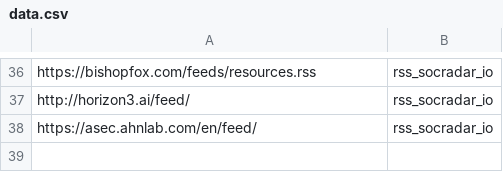
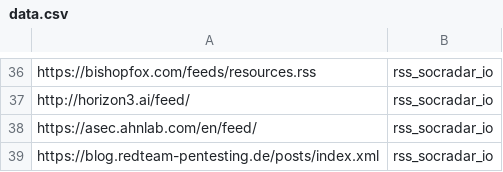
Before and after one commit to M0nsterC4t/cyber_rss, a CSV file: cyber_rss/data.csv, drawn as a sheet; only a part is shown, gaps mark what is left out; the diff names each change by its address in the sheet, - before the commit and + after, or states it on an @@ line.

Commit message:
Update blog.redteam-pentesting.de

```diff
--- a/cyber_rss/data.csv
+++ b/cyber_rss/data.csv
+row 39: https://blog.redteam-pentesting.de/posts/index.xml | rss_socradar_io
```
